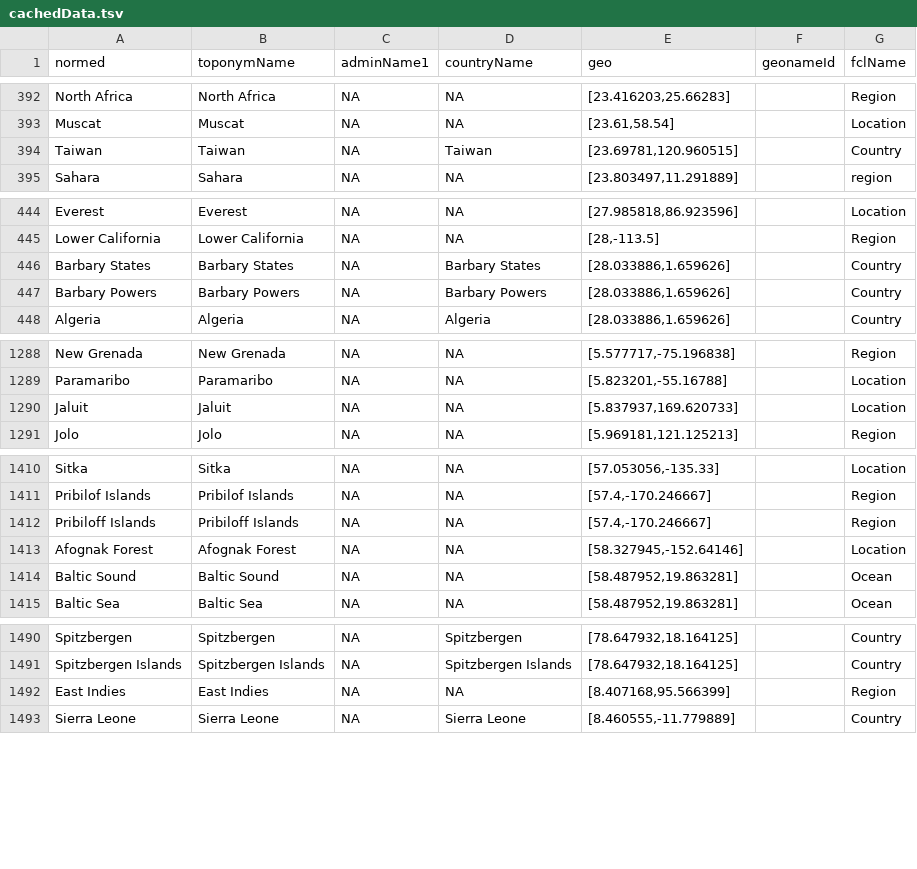
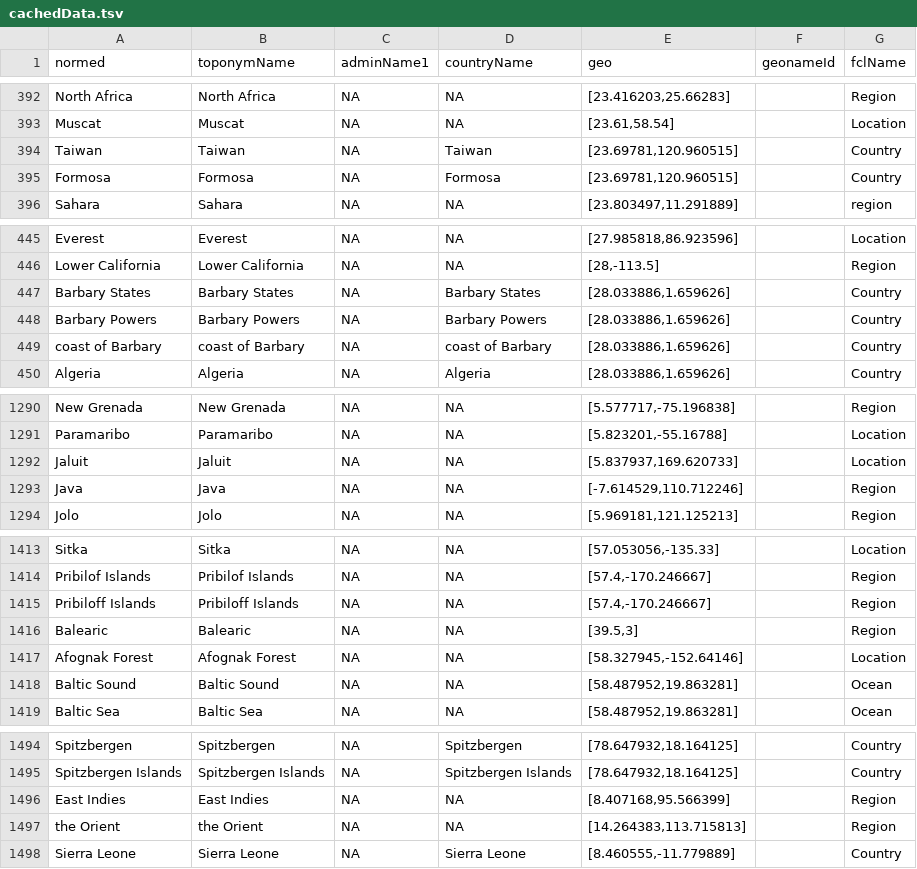
Before and after one commit to bmschmidt/bookworm-geolocator, a TSV file: cachedData.tsv, drawn as a sheet; only a part is shown, gaps mark what is left out; the diff names each change by its address in the sheet, - before the commit and + after, or states it on an @@ line.

Commit message:
Update cachedData.tsv

```diff
--- a/cachedData.tsv
+++ b/cachedData.tsv
+row 395: Formosa | Formosa | NA | Formosa | [23.69781,120.960515] |  | Country
+row 449: coast of Barbary | coast of Barbary | NA | coast of Barbary | [28.033886,1.659626] |  | Country
+row 1293: Java | Java | NA | NA | [-7.614529,110.712246] |  | Region
+row 1416: Balearic | Balearic | NA | NA | [39.5,3] |  | Region
+row 1497: the Orient | the Orient | NA | NA | [14.264383,113.715813] |  | Region
```
